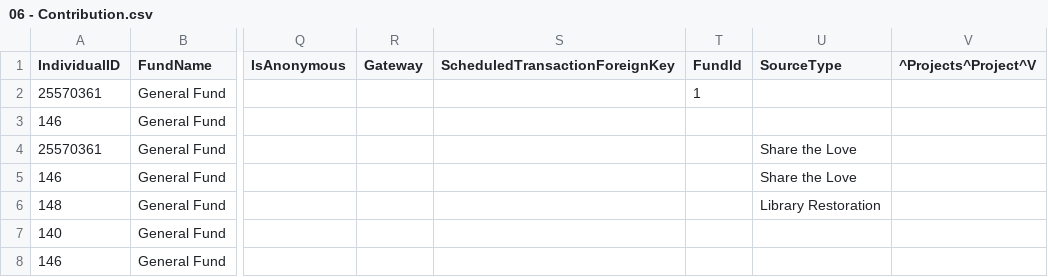
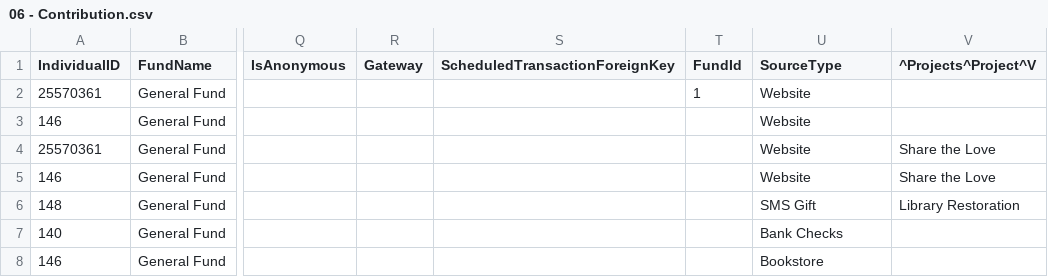
Before and after one commit to KingdomFirst/Bulldozer, a CSV file: Bulldozer.CSV/SampleCSVs/06 - Contribution.csv, drawn as a sheet; only a part is shown, gaps mark what is left out; the diff names each change by its address in the sheet, - before the commit and + after, or states it on an @@ line.

Commit message:
Merged from Master

```diff
--- a/Bulldozer.CSV/SampleCSVs/06 - Contribution.csv
+++ b/Bulldozer.CSV/SampleCSVs/06 - Contribution.csv
-U2:U3 (SourceType): (empty)
+U2:U3 (SourceType): Website
-U4:U5 (SourceType): Share the Love
+U4:U5 (SourceType): Website
-V4:V5 (^Projects^Project^V): (empty)
+V4:V5 (^Projects^Project^V): Share the Love
-U6 (SourceType): Library Restoration
+U6 (SourceType): SMS Gift
-V6 (^Projects^Project^V): (empty)
+V6 (^Projects^Project^V): Library Restoration
-U7 (SourceType): (empty)
+U7 (SourceType): Bank Checks
-U8 (SourceType): (empty)
+U8 (SourceType): Bookstore
```
